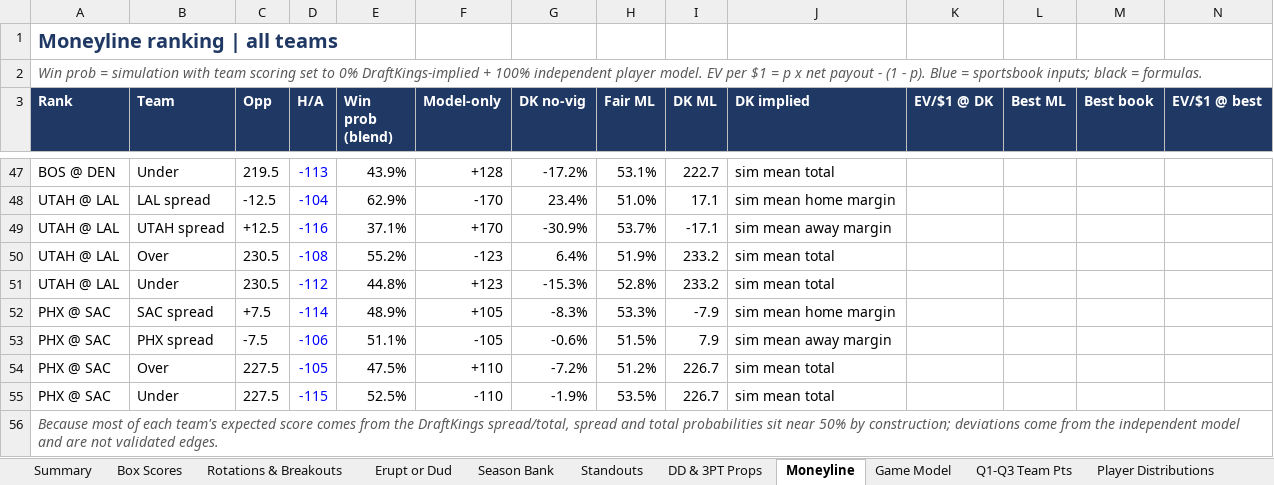
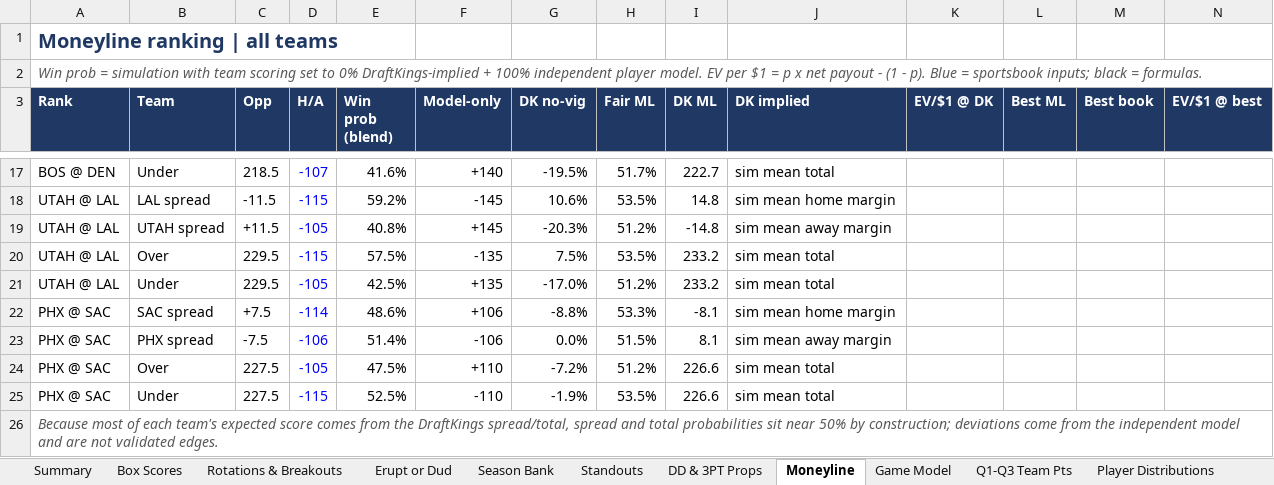
Before and after one commit to HeyShawtty/nba-quant-desk, an Excel workbook: reports/NBA_Quant_Report_2026-11-18.xlsx, sheet Moneyline, drawn as a sheet; only a part is shown, gaps mark what is left out; values as stored, in another font and other column widths than the file's, no borders; removed rows and columns are numbered as before the commit, all else as after; rows hold the shown columns only; the diff covers the shown part only; the diff names each change by its address in the sheet, - before the commit and + after, or states it on an @@ line.

```diff
--- a/reports/NBA_Quant_Report_2026-11-18.xlsx (sheet Moneyline)
+++ b/reports/NBA_Quant_Report_2026-11-18.xlsx (sheet Moneyline)
-C17 (Opp): 219.5
+C17 (Opp): 218.5
-D17 (H/A): -113
+D17 (H/A): -107
-E17 (Win prob (blend)): 43.9%
+E17 (Win prob (blend)): 41.6%
-F17 (Model-only): +128
+F17 (Model-only): +140
-G17 (DK no-vig): -17.2%
+G17 (DK no-vig): -19.5%
-H17 (Fair ML): 53.1%
+H17 (Fair ML): 51.7%
-row 48: UTAH @ LAL | LAL spread | -12.5 | -104 | 62.9% | -170 | 23.4% | 51.0% | 17.1 | sim mean home margin
-row 49: UTAH @ LAL | UTAH spread | +12.5 | -116 | 37.1% | +170 | -30.9% | 53.7% | -17.1 | sim mean away margin
+row 18: UTAH @ LAL | LAL spread | -11.5 | -115 | 59.2% | -145 | 10.6% | 53.5% | 14.8 | sim mean home margin
+row 19: UTAH @ LAL | UTAH spread | +11.5 | -105 | 40.8% | +145 | -20.3% | 51.2% | -14.8 | sim mean away margin
-C20:C21 (Opp): 230.5
+C20:C21 (Opp): 229.5
-D20 (H/A): -108
+D20 (H/A): -115
-E20 (Win prob (blend)): 55.2%
+E20 (Win prob (blend)): 57.5%
-F20 (Model-only): -123
+F20 (Model-only): -135
-G20 (DK no-vig): 6.4%
+G20 (DK no-vig): 7.5%
-H20 (Fair ML): 51.9%
+H20 (Fair ML): 53.5%
-D21 (H/A): -112
+D21 (H/A): -105
-E21 (Win prob (blend)): 44.8%
+E21 (Win prob (blend)): 42.5%
-F21 (Model-only): +123
+F21 (Model-only): +135
-G21 (DK no-vig): -15.3%
+G21 (DK no-vig): -17.0%
-H21 (Fair ML): 52.8%
+H21 (Fair ML): 51.2%
-E22 (Win prob (blend)): 48.9%
+E22 (Win prob (blend)): 48.6%
-F22 (Model-only): +105
+F22 (Model-only): +106
-G22 (DK no-vig): -8.3%
+G22 (DK no-vig): -8.8%
-I22 (DK ML): -7.9
+I22 (DK ML): -8.1
-E23 (Win prob (blend)): 51.1%
+E23 (Win prob (blend)): 51.4%
-F23 (Model-only): -105
+F23 (Model-only): -106
-G23 (DK no-vig): -0.6%
+G23 (DK no-vig): 0.0%
-I23 (DK ML): 7.9
+I23 (DK ML): 8.1
-I24:I25 (DK ML): 226.7
+I24:I25 (DK ML): 226.6
```
Also changed, not shown: 3 added rows, 33 removed rows, 44 edited cells and row numbers in column A elsewhere in this sheet, sheet Player Distributions, sheet Player Thresholds, sheet Rotations & Breakouts, sheet Season Bank, sheet Minutes & Injuries, sheet Box Scores, 11 more sheets, formulas that keep their value, reports/Data_Bank_2026-27.xlsx, 11 other files.
